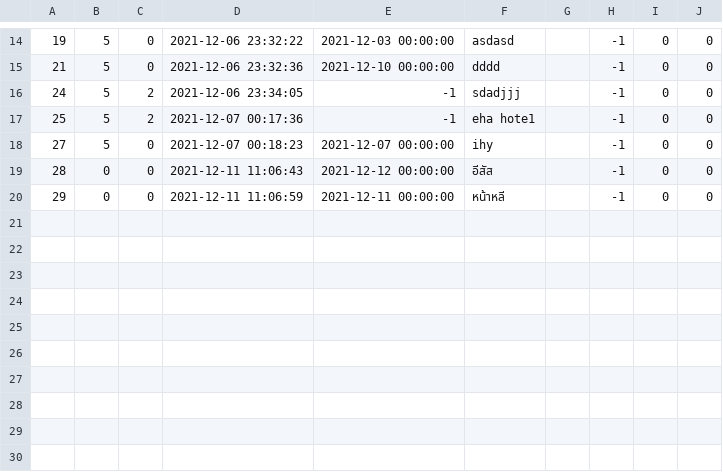
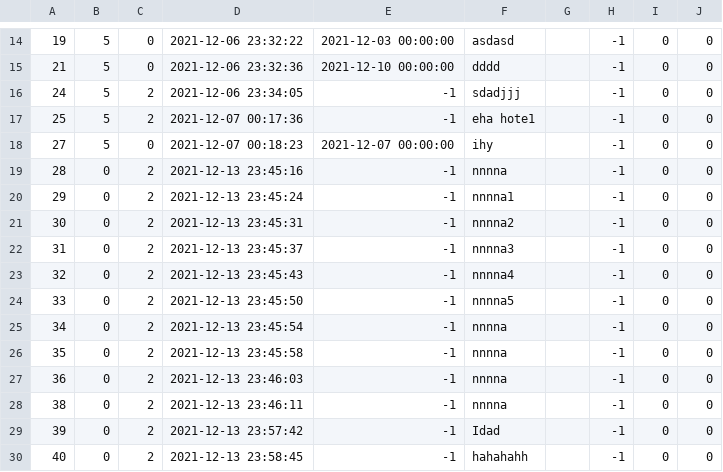
Before and after one commit to The-name-FPGN-is-already-taken/NoteMe, a CSV file: taskTable.csv, drawn as a sheet; only a part is shown, gaps mark what is left out.

Commit message:
หน้า Note แก้เป็น2 listWidget

```diff
--- a/taskTable.csv
+++ b/taskTable.csv
@@ -18,3 +18,13 @@
 27,5,0,2021-12-07 00:18:23,2021-12-07 00:00:00,ihy,,-1,0,0
-28,0,0,2021-12-11 11:06:43,2021-12-12 00:00:00,อีสัส,,-1,0,0
-29,0,0,2021-12-11 11:06:59,2021-12-11 00:00:00,หน้าหลี,,-1,0,0
+28,0,2,2021-12-13 23:45:16,-1,nnnna,,-1,0,0
+29,0,2,2021-12-13 23:45:24,-1,nnnna1,,-1,0,0
+30,0,2,2021-12-13 23:45:31,-1,nnnna2,,-1,0,0
+31,0,2,2021-12-13 23:45:37,-1,nnnna3,,-1,0,0
+32,0,2,2021-12-13 23:45:43,-1,nnnna4,,-1,0,0
+33,0,2,2021-12-13 23:45:50,-1,nnnna5,,-1,0,0
+34,0,2,2021-12-13 23:45:54,-1,nnnna,,-1,0,0
+35,0,2,2021-12-13 23:45:58,-1,nnnna,,-1,0,0
+36,0,2,2021-12-13 23:46:03,-1,nnnna,,-1,0,0
+38,0,2,2021-12-13 23:46:11,-1,nnnna,,-1,0,0
+39,0,2,2021-12-13 23:57:42,-1,Idad,,-1,0,0
+40,0,2,2021-12-13 23:58:45,-1,hahahahh,,-1,0,0
```
Also changed, not shown: 7 other files.
